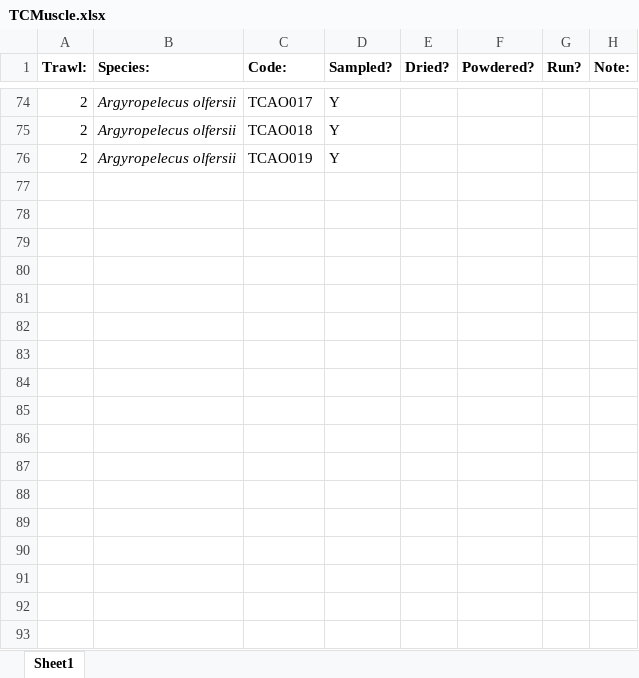
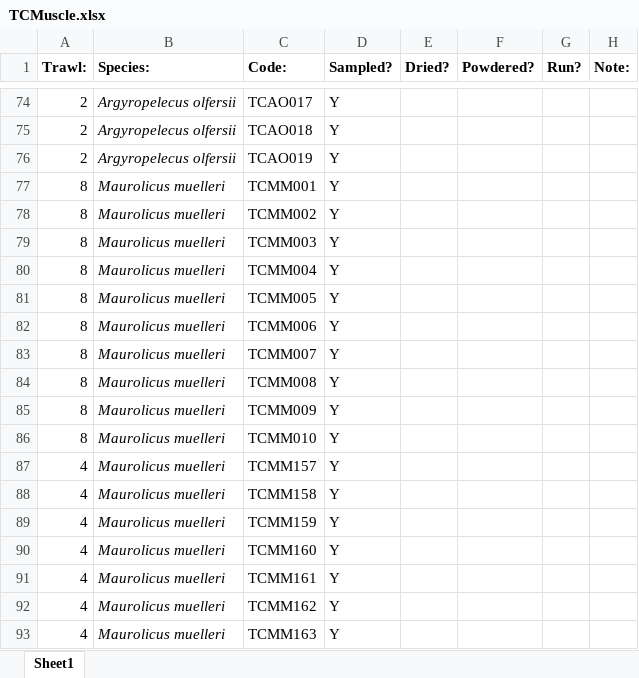
Before and after one commit to JethroReading/MesopelagicFMR, an Excel workbook: TCMuscle.xlsx, sheet Sheet1, drawn as a sheet; only a part is shown, gaps mark what is left out; values as stored, in another font and other column widths than the file's, no borders; the diff covers the shown part only; the diff names each change by its address in the sheet, - before the commit and + after, or states it on an @@ line.

Commit message:
Add files via upload

```diff
--- a/TCMuscle.xlsx (sheet Sheet1)
+++ b/TCMuscle.xlsx (sheet Sheet1)
+row 77: 8 | Maurolicus muelleri | TCMM001 | Y
+row 78: 8 | Maurolicus muelleri | TCMM002 | Y
+row 79: 8 | Maurolicus muelleri | TCMM003 | Y
+row 80: 8 | Maurolicus muelleri | TCMM004 | Y
+row 81: 8 | Maurolicus muelleri | TCMM005 | Y
+row 82: 8 | Maurolicus muelleri | TCMM006 | Y
+row 83: 8 | Maurolicus muelleri | TCMM007 | Y
+row 84: 8 | Maurolicus muelleri | TCMM008 | Y
+row 85: 8 | Maurolicus muelleri | TCMM009 | Y
+row 86: 8 | Maurolicus muelleri | TCMM010 | Y
+row 87: 4 | Maurolicus muelleri | TCMM157 | Y
+row 88: 4 | Maurolicus muelleri | TCMM158 | Y
+row 89: 4 | Maurolicus muelleri | TCMM159 | Y
+row 90: 4 | Maurolicus muelleri | TCMM160 | Y
+row 91: 4 | Maurolicus muelleri | TCMM161 | Y
+row 92: 4 | Maurolicus muelleri | TCMM162 | Y
+row 93: 4 | Maurolicus muelleri | TCMM163 | Y
```
Also changed, not shown: 62 edited cells elsewhere in this sheet.
